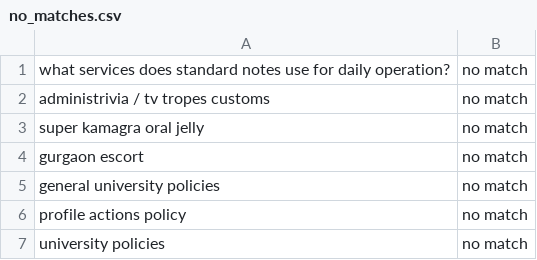
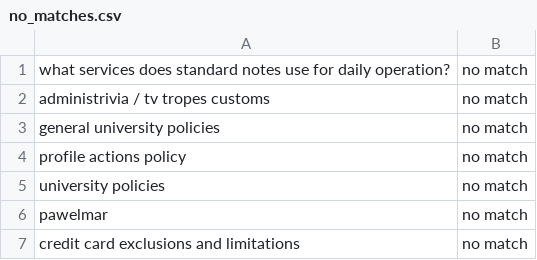
Before and after one commit to tosdr/terms-dictionary, a CSV file: no_matches.csv, drawn as a sheet; only a part is shown; the shorter side is filled out with more unchanged rows.

```diff
--- a/no_matches.csv
+++ b/no_matches.csv
@@ -2,4 +2,2 @@ what services does standard notes use for daily operation?,no match
 administrivia / tv tropes customs,no match
-super kamagra oral jelly,no match
-gurgaon escort,no match
 general university policies,no match
```
Also changed, not shown: name_dictionary.csv, 2 other files.
